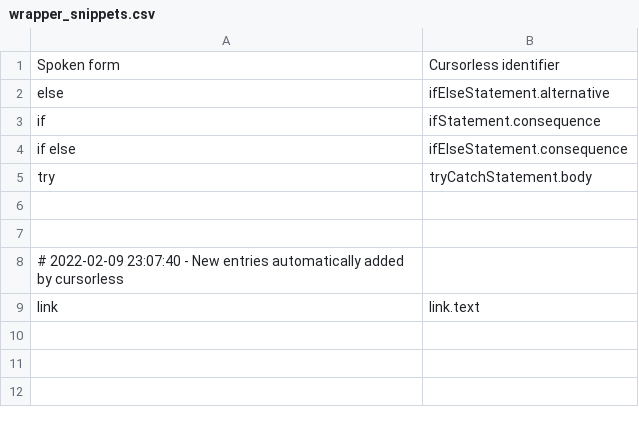
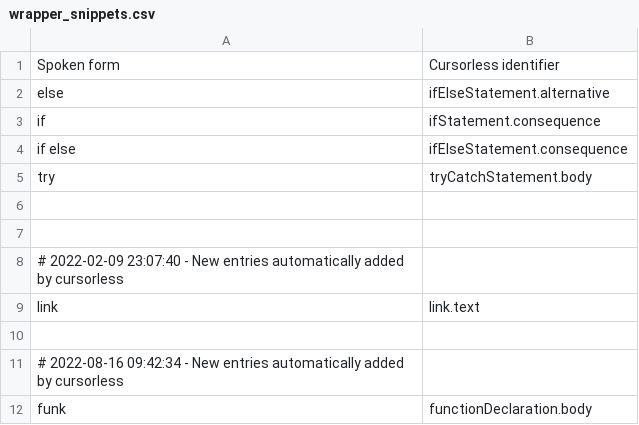
Before and after one commit to wolfmanstout/cursorless-settings, a CSV file: experimental/wrapper_snippets.csv, drawn as a sheet.

```diff
--- a/experimental/wrapper_snippets.csv
+++ b/experimental/wrapper_snippets.csv
@@ -9 +9,4 @@ try, tryCatchStatement.body
 link, link.text
+
+# 2022-08-16 09:42:34 - New entries automatically added by cursorless
+funk, functionDeclaration.body
```
Also changed, not shown: actions.csv, modifier_scope_types.csv, 4 other files.
